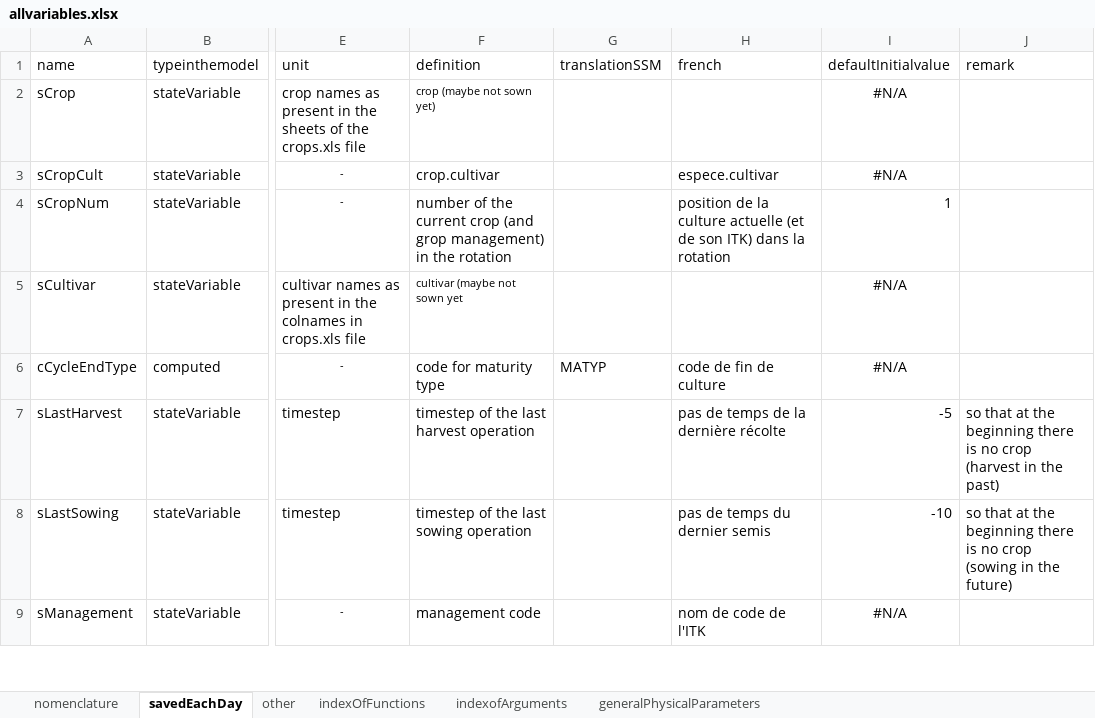
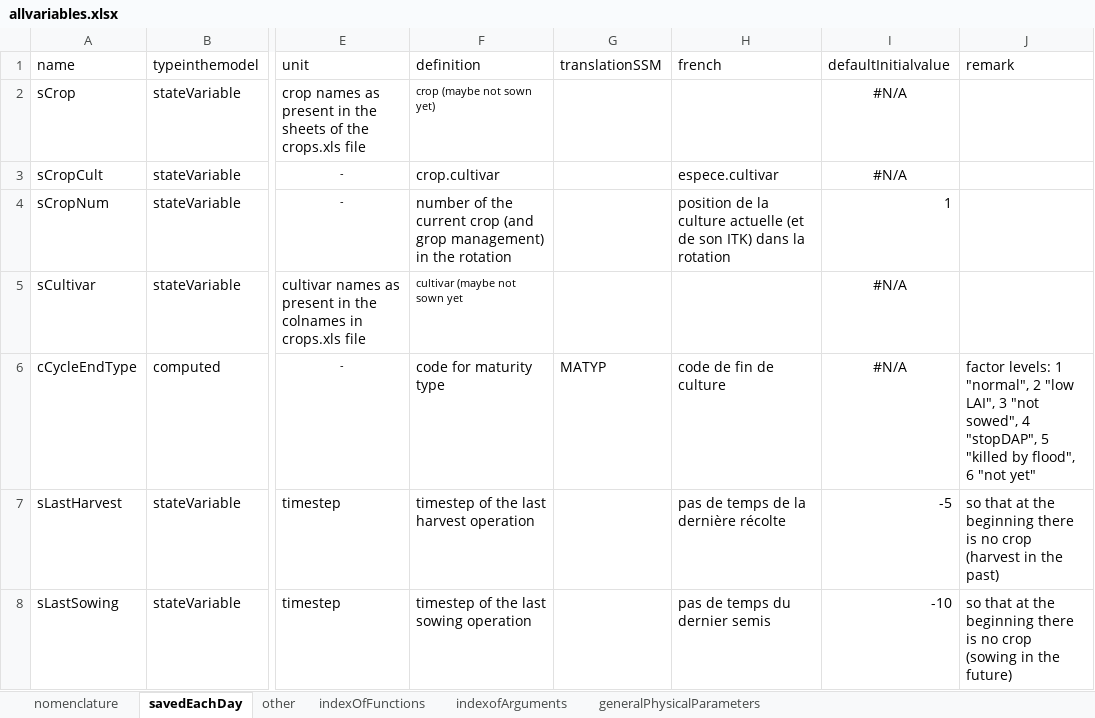
Before and after one commit to mariegosme/SSM.R, an Excel workbook: allvariables.xlsx, sheet savedEachDay, drawn as a sheet; only a part is shown, gaps mark what is left out; the shorter side is filled out with more unchanged rows; values as stored, in another font and other column widths than the file's, no borders; the diff names each change by its address in the sheet, - before the commit and + after, or states it on an @@ line.

```diff
--- a/allvariables.xlsx (sheet savedEachDay)
+++ b/allvariables.xlsx (sheet savedEachDay)
-J6 (remark): (empty)
+J6 (remark): factor levels: 1 "normal", 2 "low LAI", 3 "not sowed", 4 "stopDAP", 5 "killed by flood", 6 "not yet"
```
Also changed, not shown: 1 other file.
